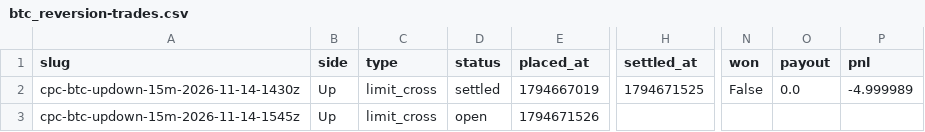
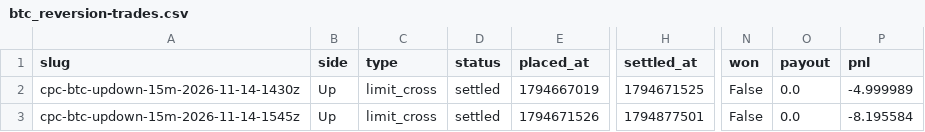
Before and after one commit to cheeseonamonkey/PaperLab, a CSV file: data/ledgers/btc_reversion-trades.csv, drawn as a sheet; only a part is shown, gaps mark what is left out; the diff names each change by its address in the sheet, - before the commit and + after, or states it on an @@ line.

```diff
--- a/data/ledgers/btc_reversion-trades.csv
+++ b/data/ledgers/btc_reversion-trades.csv
-D3 (status): open
+D3 (status): settled
-H3 (settled_at): (empty)
+H3 (settled_at): 1794877501
-N3 (won): (empty)
+N3 (won): False
-O3 (payout): (empty)
+O3 (payout): 0.0
-P3 (pnl): (empty)
+P3 (pnl): -8.195584
```
Also changed, not shown: data/ledgers/brti_distance-orders.csv, data/ledgers/brti_distance-trades.csv, 49 other files.
